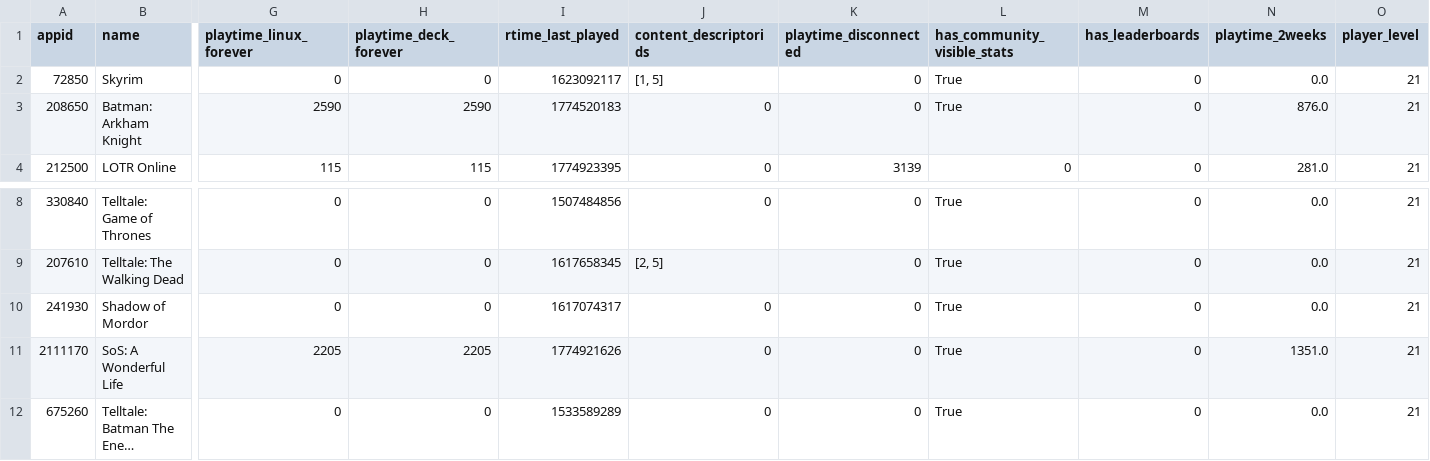
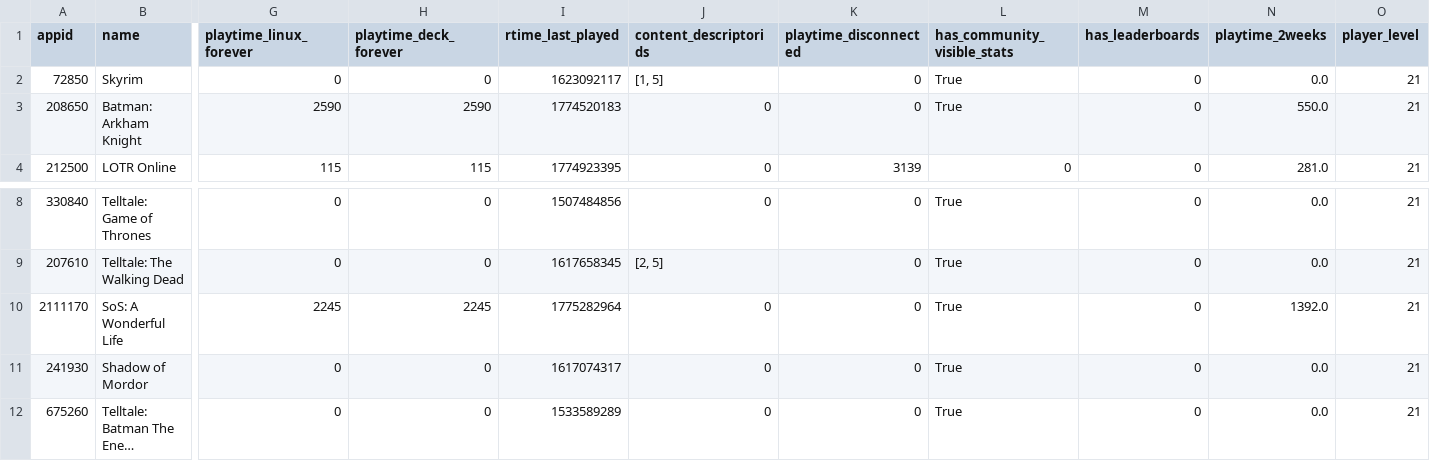
Before and after one commit to Dipto9999/dipto9999.github.io, a CSV file: src/assets/data/steam/Dipto9999_SteamData.csv, drawn as a sheet; only a part is shown, gaps mark what is left out; long unchanged cells end in …; removed rows and columns are numbered as before the commit, all else as after; rows hold the shown columns only; the diff names each change by its address in the sheet, - before the commit and + after, or states it on an @@ line.

```diff
--- a/src/assets/data/steam/Dipto9999_SteamData.csv
+++ b/src/assets/data/steam/Dipto9999_SteamData.csv
-N3 (playtime_2weeks): 876.0
+N3 (playtime_2weeks): 550.0
+row 10: 2111170 | SoS: A Wonderful Life | 2245 | 2245 | 1775282964 | 0 | 0 | True | 0 | 1392.0 | 21
-row 11: 2111170 | SoS: A Wonderful Life | 2205 | 2205 | 1774921626 | 0 | 0 | True | 0 | 1351.0 | 21
```
Also changed, not shown: 17 other files.
